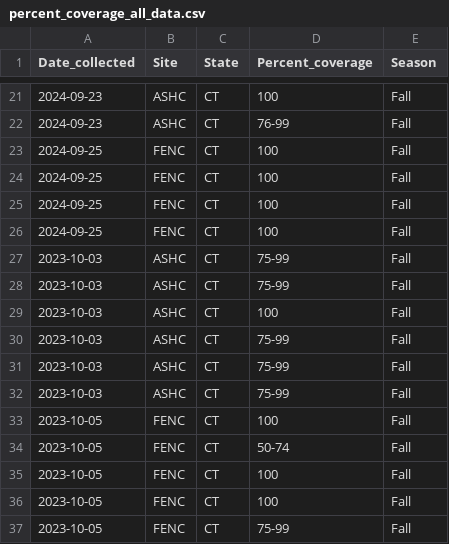
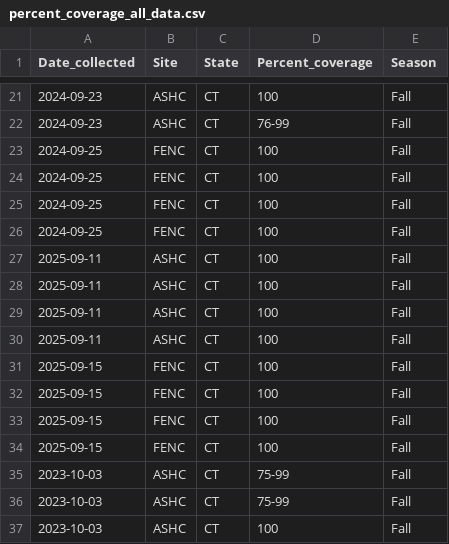
Before and after one commit to NEFSC/EAD-ASEB_EPA_LISS_Disease_Surveillance, a CSV file: Master_files/percent_coverage_all_data.csv, drawn as a sheet; only a part is shown, gaps mark what is left out; the shorter side is filled out with more unchanged rows.

```diff
--- a/Master_files/percent_coverage_all_data.csv
+++ b/Master_files/percent_coverage_all_data.csv
@@ -26,2 +26,10 @@
 2024-09-25,"FENC","CT","100","Fall"
+2025-09-11,"ASHC","CT","100","Fall"
+2025-09-11,"ASHC","CT","100","Fall"
+2025-09-11,"ASHC","CT","100","Fall"
+2025-09-11,"ASHC","CT","100","Fall"
+2025-09-15,"FENC","CT","100","Fall"
+2025-09-15,"FENC","CT","100","Fall"
+2025-09-15,"FENC","CT","100","Fall"
+2025-09-15,"FENC","CT","100","Fall"
 2023-10-03,"ASHC","CT","75-99","Fall"
```
Also changed, not shown: Field_Data_Biological/output/populationdensity_summary.csv, Field_Data_Biological/output/shellsize_summary.csv, 10 other files.
